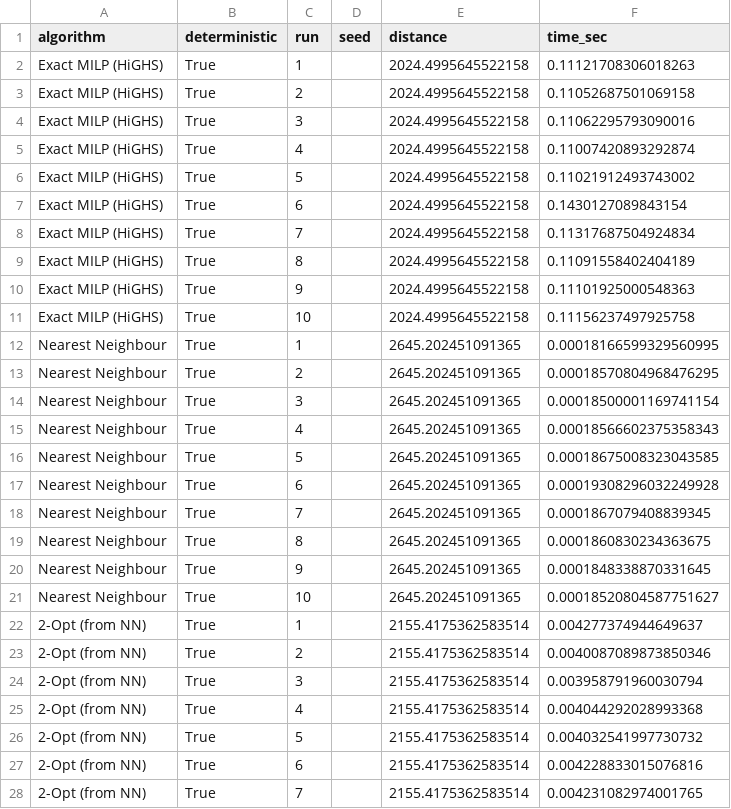
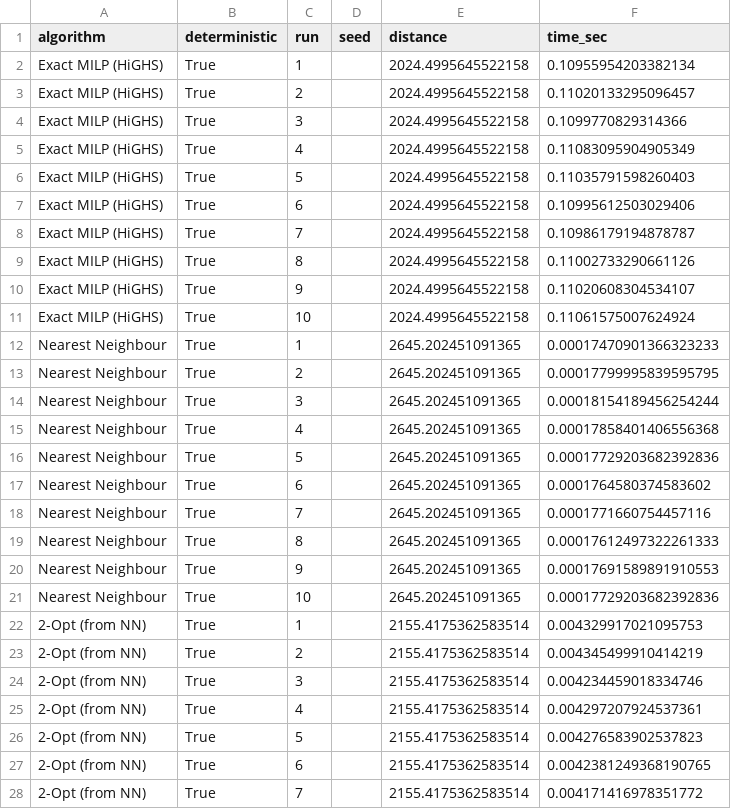
Before and after one commit to koalamango/tsp, a CSV file: report/tsp_loader_coordinates_80_cities_runs.csv, drawn as a sheet; only a part is shown; the diff covers the shown part only.

```diff
--- a/report/tsp_loader_coordinates_80_cities_runs.csv
+++ b/report/tsp_loader_coordinates_80_cities_runs.csv
@@ -1,28 +1,28 @@
 algorithm,deterministic,run,seed,distance,time_sec
-Exact MILP (HiGHS),True,1,,2024.4995645522158,0.11121708306018263
-Exact MILP (HiGHS),True,2,,2024.4995645522158,0.11052687501069158
-Exact MILP (HiGHS),True,3,,2024.4995645522158,0.11062295793090016
-Exact MILP (HiGHS),True,4,,2024.4995645522158,0.11007420893292874
-Exact MILP (HiGHS),True,5,,2024.4995645522158,0.11021912493743002
-Exact MILP (HiGHS),True,6,,2024.4995645522158,0.1430127089843154
-Exact MILP (HiGHS),True,7,,2024.4995645522158,0.11317687504924834
-Exact MILP (HiGHS),True,8,,2024.4995645522158,0.11091558402404189
-Exact MILP (HiGHS),True,9,,2024.4995645522158,0.11101925000548363
-Exact MILP (HiGHS),True,10,,2024.4995645522158,0.11156237497925758
-Nearest Neighbour,True,1,,2645.202451091365,0.00018166599329560995
-Nearest Neighbour,True,2,,2645.202451091365,0.00018570804968476295
-Nearest Neighbour,True,3,,2645.202451091365,0.00018500001169741154
-Nearest Neighbour,True,4,,2645.202451091365,0.00018566602375358343
-Nearest Neighbour,True,5,,2645.202451091365,0.00018675008323043585
-Nearest Neighbour,True,6,,2645.202451091365,0.00019308296032249928
-Nearest Neighbour,True,7,,2645.202451091365,0.0001867079408839345
-Nearest Neighbour,True,8,,2645.202451091365,0.0001860830234363675
-Nearest Neighbour,True,9,,2645.202451091365,0.0001848338870331645
-Nearest Neighbour,True,10,,2645.202451091365,0.00018520804587751627
-2-Opt (from NN),True,1,,2155.4175362583514,0.004277374944649637
-2-Opt (from NN),True,2,,2155.4175362583514,0.0040087089873850346
-2-Opt (from NN),True,3,,2155.4175362583514,0.003958791960030794
-2-Opt (from NN),True,4,,2155.4175362583514,0.004044292028993368
-2-Opt (from NN),True,5,,2155.4175362583514,0.004032541997730732
-2-Opt (from NN),True,6,,2155.4175362583514,0.004228833015076816
-2-Opt (from NN),True,7,,2155.4175362583514,0.004231082974001765
+Exact MILP (HiGHS),True,1,,2024.4995645522158,0.10955954203382134
+Exact MILP (HiGHS),True,2,,2024.4995645522158,0.11020133295096457
+Exact MILP (HiGHS),True,3,,2024.4995645522158,0.1099770829314366
+Exact MILP (HiGHS),True,4,,2024.4995645522158,0.11083095904905349
+Exact MILP (HiGHS),True,5,,2024.4995645522158,0.11035791598260403
+Exact MILP (HiGHS),True,6,,2024.4995645522158,0.10995612503029406
+Exact MILP (HiGHS),True,7,,2024.4995645522158,0.10986179194878787
+Exact MILP (HiGHS),True,8,,2024.4995645522158,0.11002733290661126
+Exact MILP (HiGHS),True,9,,2024.4995645522158,0.11020608304534107
+Exact MILP (HiGHS),True,10,,2024.4995645522158,0.11061575007624924
+Nearest Neighbour,True,1,,2645.202451091365,0.00017470901366323233
+Nearest Neighbour,True,2,,2645.202451091365,0.00017799995839595795
+Nearest Neighbour,True,3,,2645.202451091365,0.00018154189456254244
+Nearest Neighbour,True,4,,2645.202451091365,0.00017858401406556368
+Nearest Neighbour,True,5,,2645.202451091365,0.00017729203682392836
+Nearest Neighbour,True,6,,2645.202451091365,0.0001764580374583602
+Nearest Neighbour,True,7,,2645.202451091365,0.0001771660754457116
+Nearest Neighbour,True,8,,2645.202451091365,0.00017612497322261333
+Nearest Neighbour,True,9,,2645.202451091365,0.00017691589891910553
+Nearest Neighbour,True,10,,2645.202451091365,0.00017729203682392836
+2-Opt (from NN),True,1,,2155.4175362583514,0.004329917021095753
+2-Opt (from NN),True,2,,2155.4175362583514,0.004345499910414219
+2-Opt (from NN),True,3,,2155.4175362583514,0.004234459018334746
+2-Opt (from NN),True,4,,2155.4175362583514,0.004297207924537361
+2-Opt (from NN),True,5,,2155.4175362583514,0.004276583902537823
+2-Opt (from NN),True,6,,2155.4175362583514,0.0042381249368190765
+2-Opt (from NN),True,7,,2155.4175362583514,0.004171416978351772
```
Also changed, not shown: 33 edited cells elsewhere in this file, report/tsp_loader_coordinates_10_cities_runs.csv, report/tsp_loader_coordinates_20_cities_runs.csv, 34 other files.
